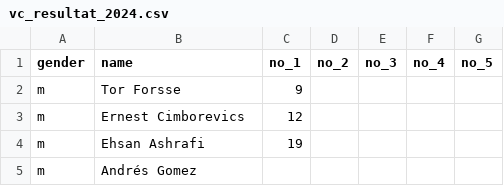
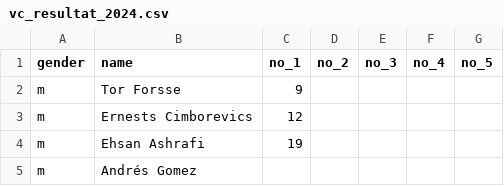
Before and after one commit to andreslagerlof/vc-2024, a CSV file: assets/data/vc_resultat_2024.csv, drawn as a sheet; only a part is shown.

```diff
--- a/assets/data/vc_resultat_2024.csv
+++ b/assets/data/vc_resultat_2024.csv
@@ -2,3 +2,3 @@ gender,name,no_1,no_2,no_3,no_4,no_5
 m,Tor Forsse,9,,,,
-m,Ernest Cimborevics,12,,,,
+m,Ernests Cimborevics,12,,,,
 m,Ehsan Ashrafi,19,,,,
```
Also changed, not shown: 4 other files.
